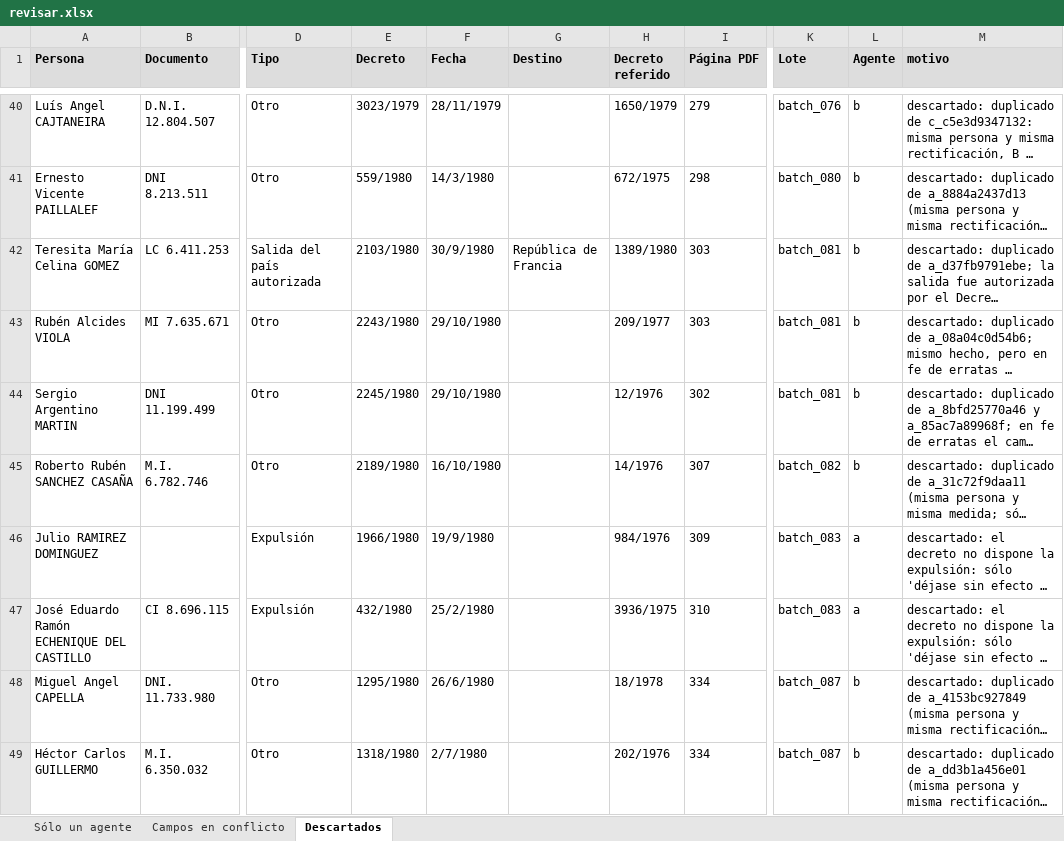
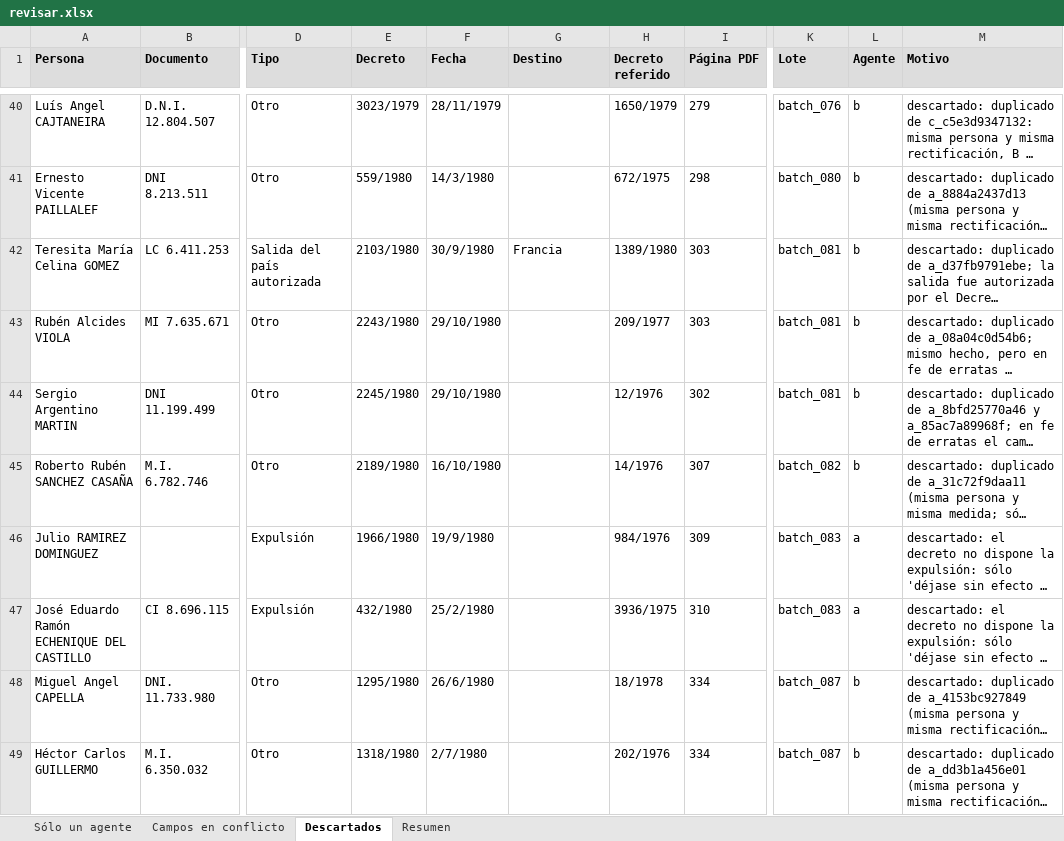
Before and after one commit to ZaytaM/decretos-opcion, an Excel workbook: revisar.xlsx, sheet Descartados, drawn as a sheet; only a part is shown, gaps mark what is left out; long unchanged cells end in …; values as stored, in another font and other column widths than the file's, no borders; the diff names each change by its address in the sheet, - before the commit and + after, or states it on an @@ line.

```diff
--- a/revisar.xlsx (sheet Descartados)
+++ b/revisar.xlsx (sheet Descartados)
+sheet tab: Resumen
-M1: motivo
+M1: Motivo
-G42 (Destino): República de Francia
+G42 (Destino): Francia
```
Also changed, not shown: sheet Campos en conflicto, sheet Sólo un agente, 3 other files.
